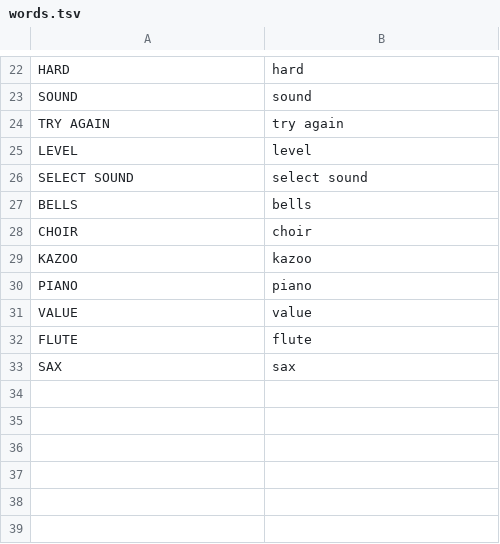
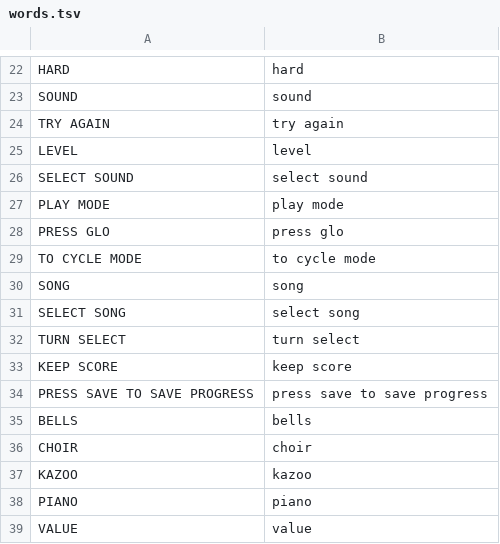
Before and after one commit to doohinkus/kris-jangle, a TSV file: kris-jangle/words.tsv, drawn as a sheet; only a part is shown, gaps mark what is left out; the shorter side is filled out with more unchanged rows.

Commit message:
Kris Jangle: boxed title with PLAY MODE and SONG lists, battery lightbulb

```diff
--- a/kris-jangle/words.tsv
+++ b/kris-jangle/words.tsv
@@ -26,2 +26,10 @@ LEVEL	level
 SELECT SOUND	select sound
+PLAY MODE	play mode
+PRESS GLO	press glo
+TO CYCLE MODE	to cycle mode
+SONG	song
+SELECT SONG	select song
+TURN SELECT	turn select
+KEEP SCORE	keep score
+PRESS SAVE TO SAVE PROGRESS	press save to save progress
 BELLS	bells
```
Also changed, not shown: 1 other file.
